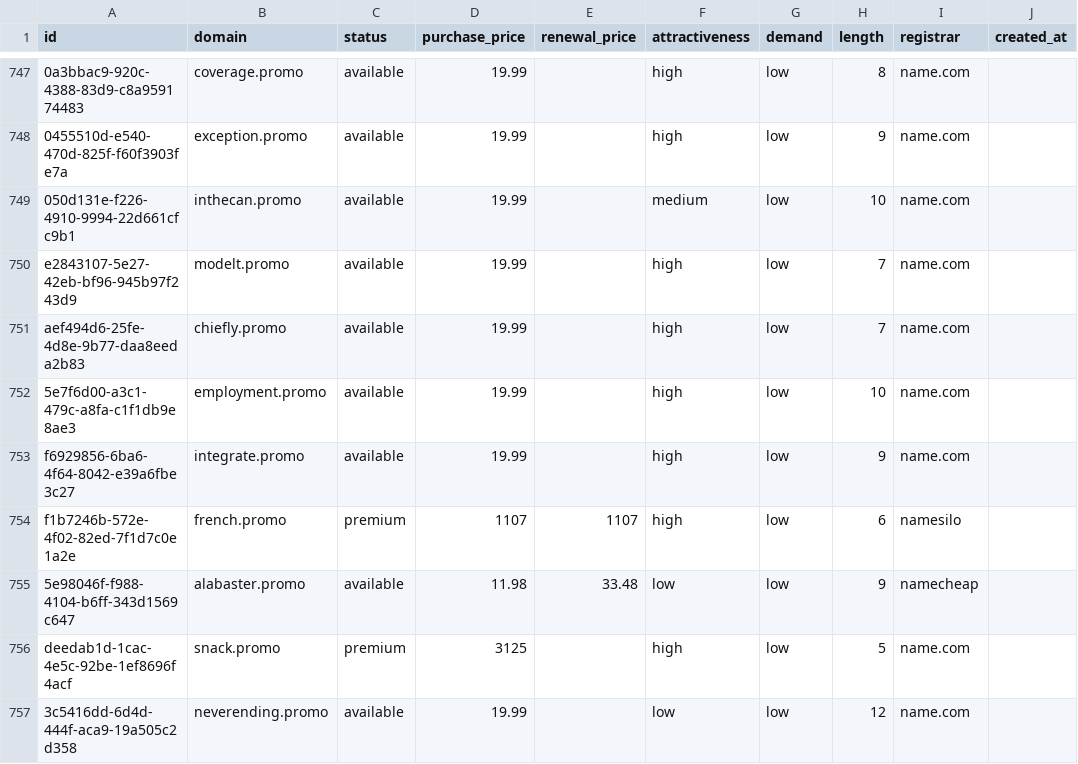
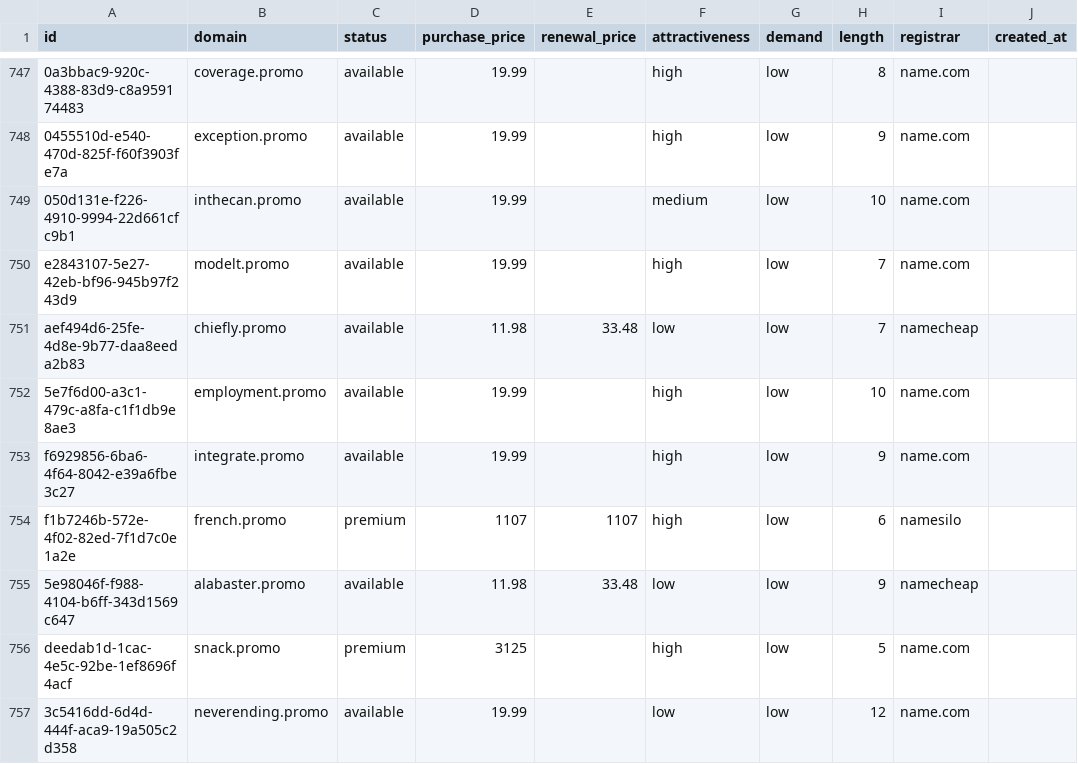
Before and after one commit to UniqueDomains/promo-oneword-domains, a CSV file: promo.csv, drawn as a sheet; only a part is shown, gaps mark what is left out; the diff names each change by its address in the sheet, - before the commit and + after, or states it on an @@ line.

Commit message:
Domains update

```diff
--- a/promo.csv
+++ b/promo.csv
-D751 (purchase_price): 19.99
+D751 (purchase_price): 11.98
-E751 (renewal_price): (empty)
+E751 (renewal_price): 33.48
-F751 (attractiveness): high
+F751 (attractiveness): low
-I751 (registrar): name.com
+I751 (registrar): namecheap
```
Also changed, not shown: 4 other files.
